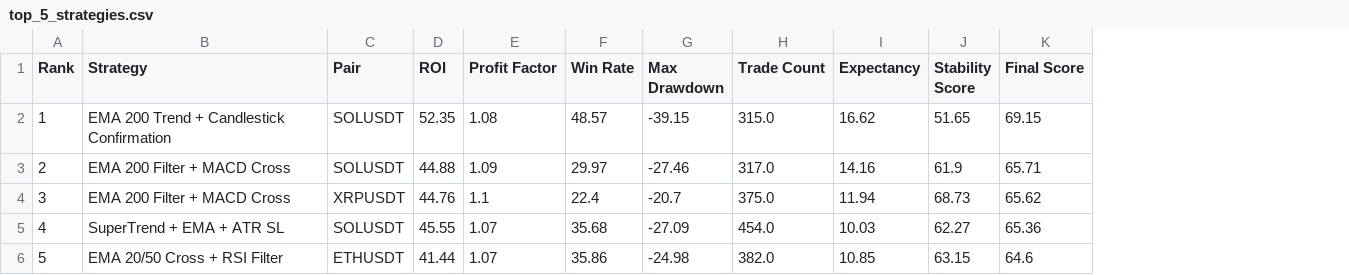
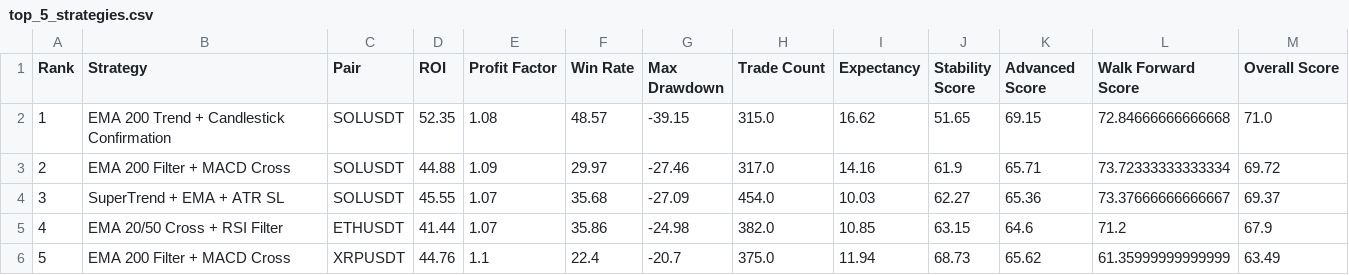
Before and after one commit to buddhikagunavardana-prog/B_Trader, a CSV file: reports/top_5_strategies.csv, drawn as a sheet; removed rows and columns are numbered as before the commit, all else as after; the diff names each change by its address in the sheet, - before the commit and + after, or states it on an @@ line.

Commit message:
Complete Phase 19.4 multi-market research reports

```diff
--- a/reports/top_5_strategies.csv
+++ b/reports/top_5_strategies.csv
+column L (Walk Forward Score), rows 2-5: 72.84666666666668 | 73.72333333333334 | 73.37666666666667 | 71.2
+column M (Overall Score), rows 2-5: 71.0 | 69.72 | 69.37 | 67.9
-K1: Final Score
+K1: Advanced Score
-row 4: 3 | EMA 200 Filter + MACD Cross | XRPUSDT | 44.76 | 1.1 | 22.4 | -20.7 | 375.0 | 11.94 | 68.73 | 65.62
-A4 (Rank): 4
+A4 (Rank): 3
-A5 (Rank): 5
+A5 (Rank): 4
+row 6: 5 | EMA 200 Filter + MACD Cross | XRPUSDT | 44.76 | 1.1 | 22.4 | -20.7 | 375.0 | 11.94 | 68.73 | 65.62 | 61.35999999999999 | 63.49
```
Also changed, not shown: 1 other file.
